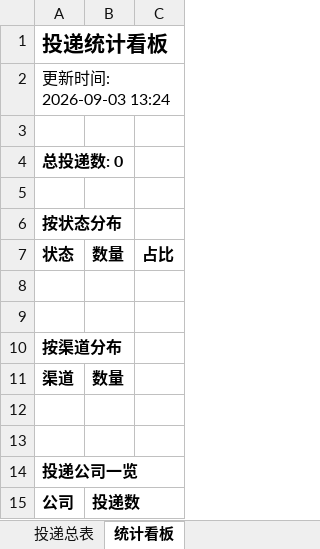
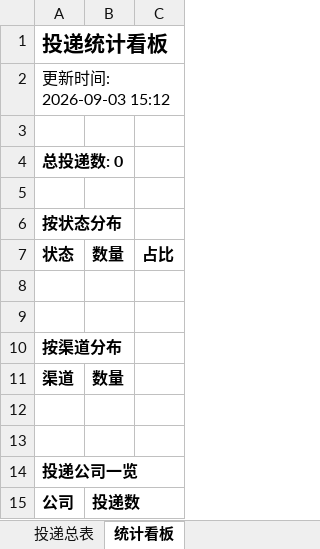
Before and after one commit to hanshuang1008-del/wenke-radar, an Excel workbook: reports/投递追踪表.xlsx, sheet 统计看板, drawn as a sheet; values as stored, in another font and other column widths than the file's, no borders; the diff names each change by its address in the sheet, - before the commit and + after, or states it on an @@ line.

Commit message:
📰 秋招雷达日报 2026-09-03

```diff
--- a/reports/投递追踪表.xlsx (sheet 统计看板)
+++ b/reports/投递追踪表.xlsx (sheet 统计看板)
-A2: 更新时间: 2026-09-03 13:24
+A2: 更新时间: 2026-09-03 15:12
```
